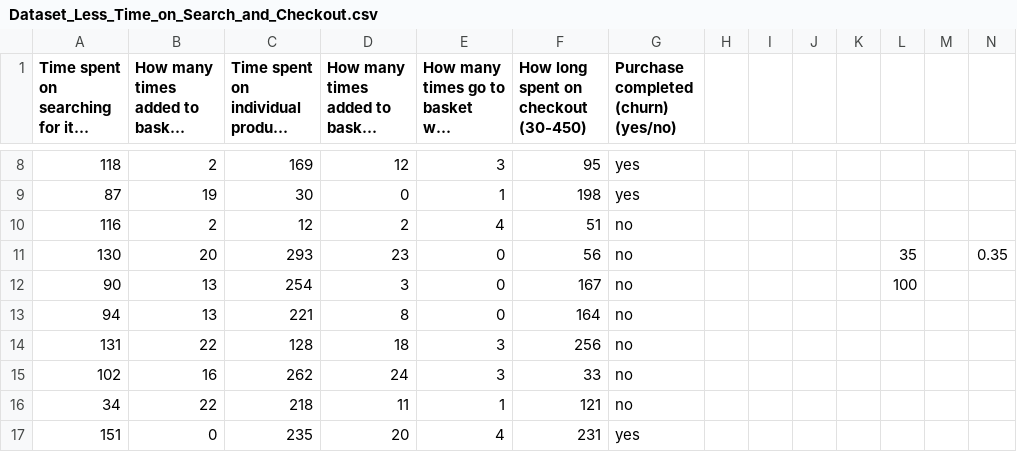
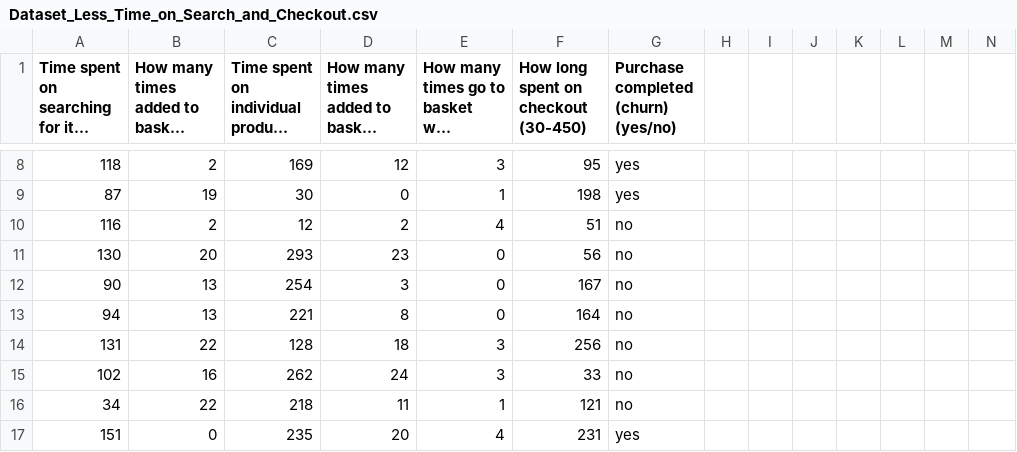
Before and after one commit to AlbaraaOthman/EComm, a CSV file: Dataset_Less_Time_on_Search_and_Checkout.csv, drawn as a sheet; only a part is shown, gaps mark what is left out; long unchanged cells end in …; the diff names each change by its address in the sheet, - before the commit and + after, or states it on an @@ line.

```diff
--- a/Dataset_Less_Time_on_Search_and_Checkout.csv
+++ b/Dataset_Less_Time_on_Search_and_Checkout.csv
-L11: 35
+L11: (empty)
-N11: 0.35
+N11: (empty)
-L12: 100
+L12: (empty)
```
Also changed, not shown: Dataset_Less_Time_on_Search.csv.
